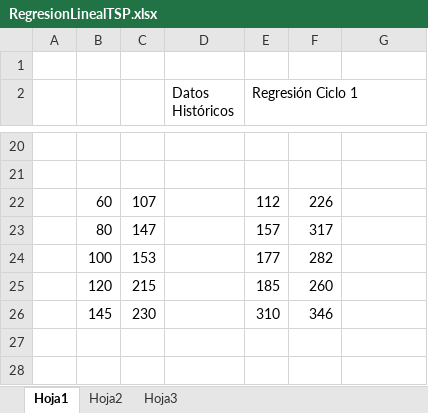
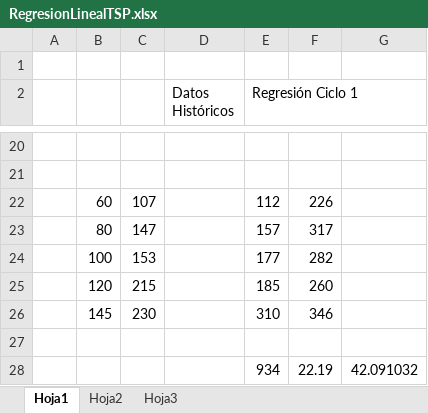
Before and after one commit to leseroth/ingenium-managment, an Excel workbook: CSOF5101 Ingeniera de Software/TSP/RegresionLinealTSP.xlsx, sheet Hoja1, drawn as a sheet; only a part is shown, gaps mark what is left out; values as stored, in another font and other column widths than the file's, no borders; charts and pictures not drawn; the diff names each change by its address in the sheet, - before the commit and + after, or states it on an @@ line.

```diff
--- a/CSOF5101 Ingeniera de Software/TSP/RegresionLinealTSP.xlsx (sheet Hoja1)
+++ b/CSOF5101 Ingeniera de Software/TSP/RegresionLinealTSP.xlsx (sheet Hoja1)
+row 27: (empty)
+row 28:  |  |  |  | 934 | 22.19 | 42.091032
```
Also changed, not shown: charts or pictures, 1 other file.
